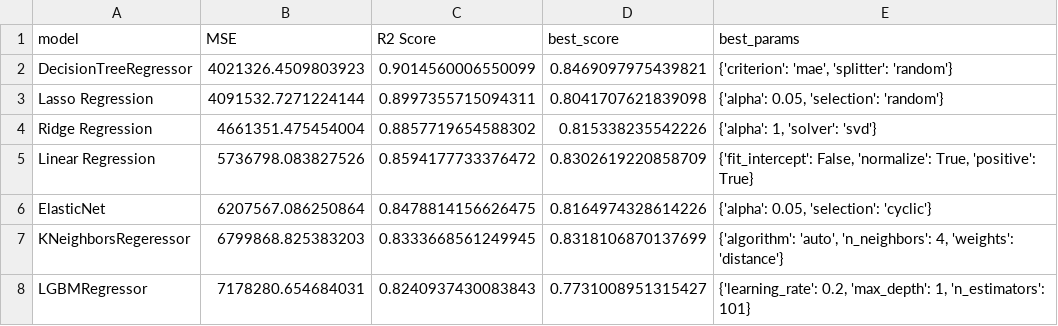
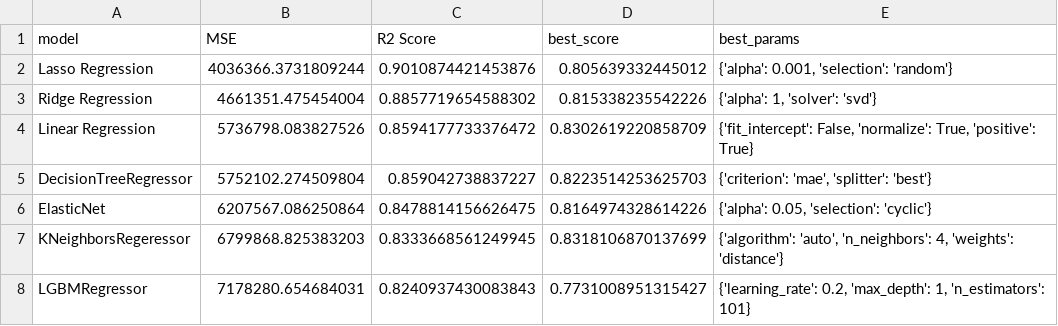
Before and after one commit to DevTeymur/Automobile-Price-Prediction-Model, a CSV file: result.csv, drawn as a sheet.

```diff
--- a/result.csv
+++ b/result.csv
@@ -1,6 +1,6 @@
 model,MSE,R2 Score,best_score,best_params
-DecisionTreeRegressor,4021326.4509803923,0.9014560006550099,0.8469097975439821,"{'criterion': 'mae', 'splitter': 'random'}"
-Lasso Regression,4091532.7271224144,0.8997355715094311,0.8041707621839098,"{'alpha': 0.05, 'selection': 'random'}"
+Lasso Regression,4036366.3731809244,0.9010874421453876,0.805639332445012,"{'alpha': 0.001, 'selection': 'random'}"
 Ridge Regression,4661351.475454004,0.8857719654588302,0.815338235542226,"{'alpha': 1, 'solver': 'svd'}"
 Linear Regression,5736798.083827526,0.8594177733376472,0.8302619220858709,"{'fit_intercept': False, 'normalize': True, 'positive': True}"
+DecisionTreeRegressor,5752102.274509804,0.859042738837227,0.8223514253625703,"{'criterion': 'mae', 'splitter': 'best'}"
 ElasticNet,6207567.086250864,0.8478814156626475,0.8164974328614226,"{'alpha': 0.05, 'selection': 'cyclic'}"
```
Also changed, not shown: 1 other file.
